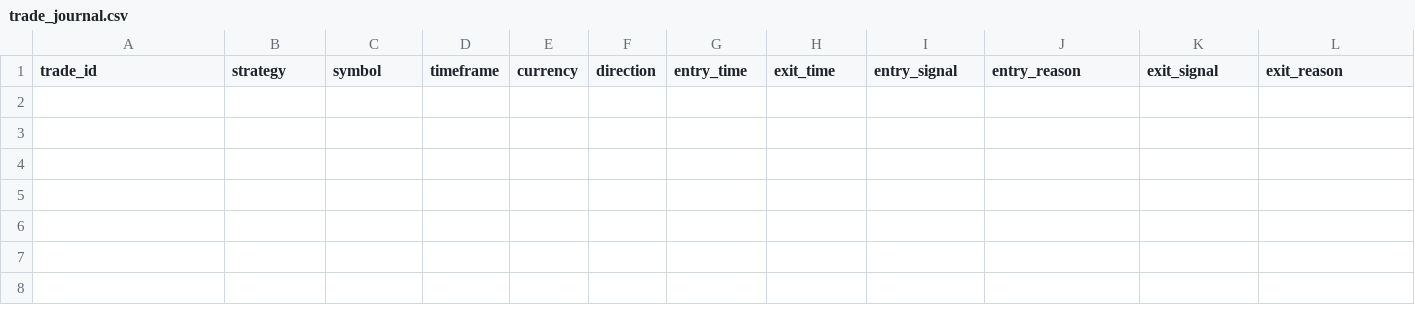
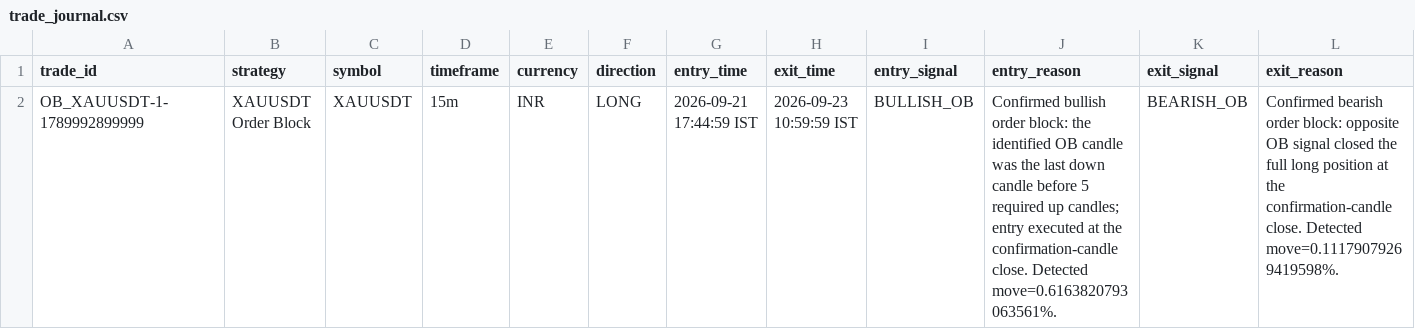
Before and after one commit to rahulrtk74747474-glitch/Scraping_and_testing, a CSV file: data/trade_journal.csv, drawn as a sheet; only a part is shown; rows hold the shown columns only; the diff names each change by its address in the sheet, - before the commit and + after, or states it on an @@ line.

Commit message:
chore: ob_xauusdt 15m order-block paper update

```diff
--- a/data/trade_journal.csv
+++ b/data/trade_journal.csv
+row 2: OB_XAUUSDT-1-1789992899999 | XAUUSDT Order Block | XAUUSDT | 15m | INR | LONG | 2026-09-21 17:44:59 IST | 2026-09-23 10:59:59 IST | BULLISH_OB | Confirmed bullish order block: the identified OB candle was the last down candle before 5 required up candles; entry executed at the confirmation-candle close. Detected move=0.6163820793063561%. | BEARISH_OB | Confirmed bearish order block: opposite OB signal closed the full long position at the confirmation-candle close. Detected move=0.11179079269419598%.
```
Also changed, not shown: data/ob_xauusdt_signals.csv, data/ob_xauusdt_snapshots.csv, 5 other files.
